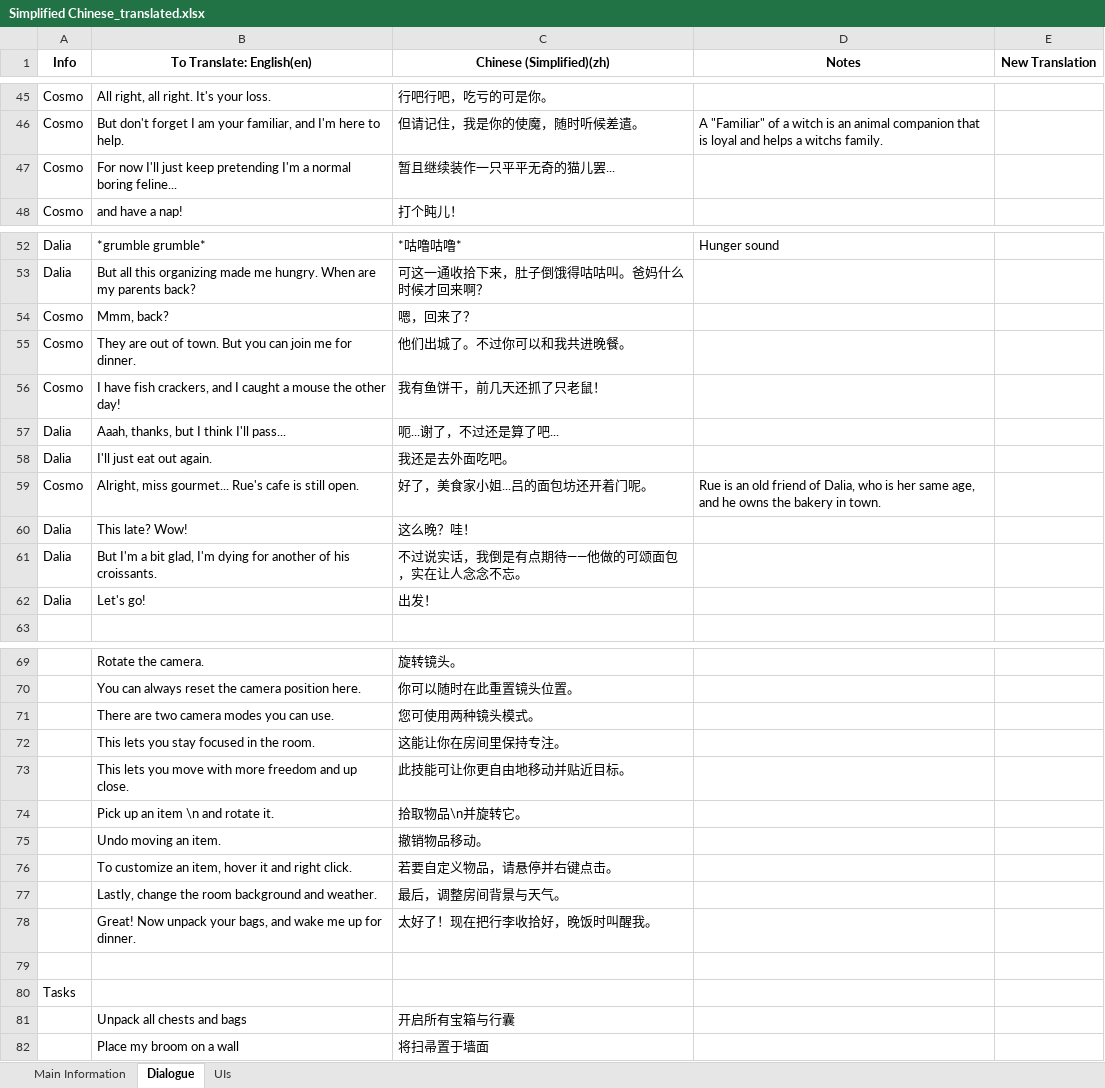
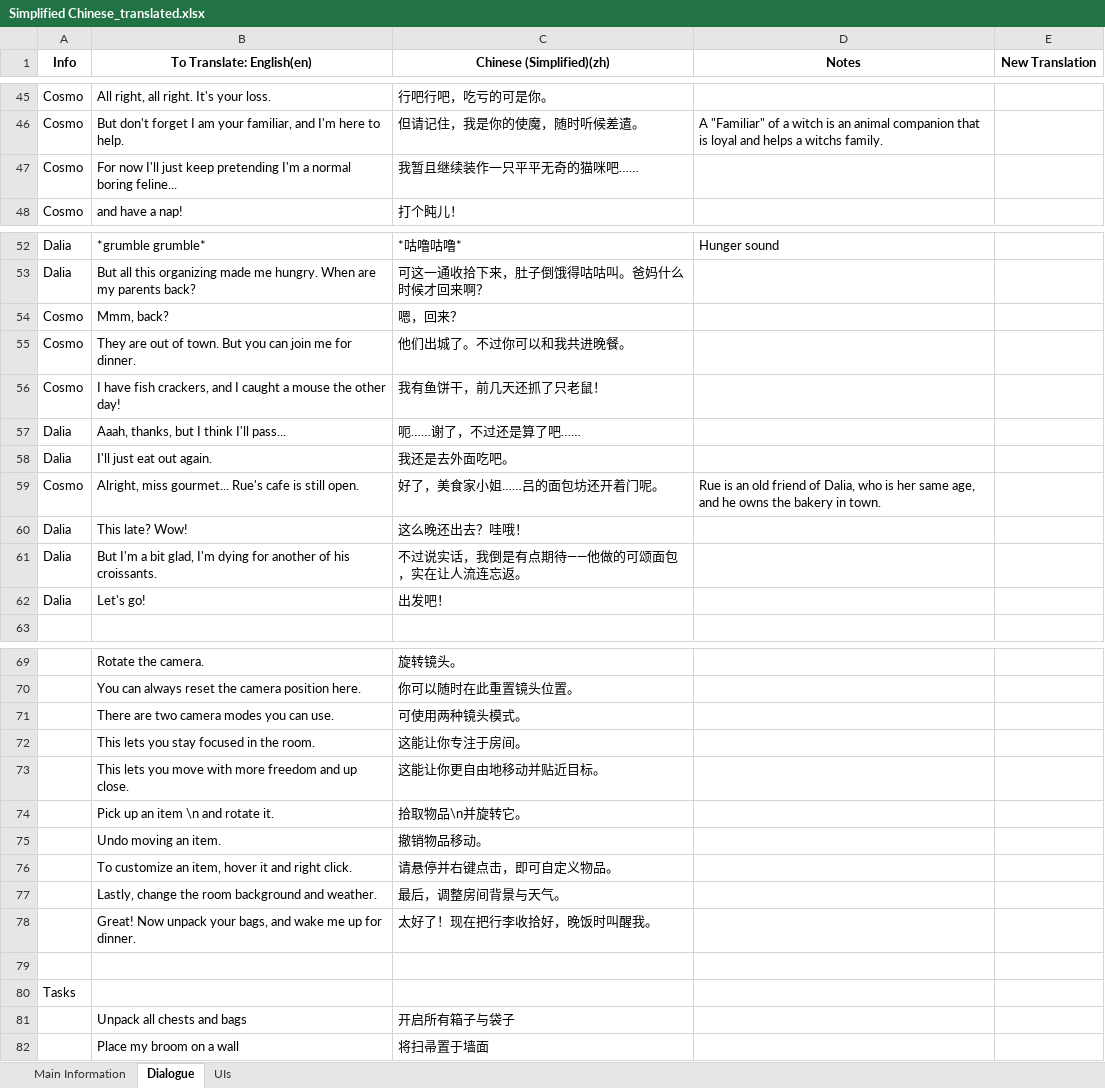
Before and after one commit to qsefthuopq/personal, an Excel workbook: Simplified Chinese_translated.xlsx, sheet Dialogue, drawn as a sheet; only a part is shown, gaps mark what is left out; values as stored, in another font and other column widths than the file's, no borders; the diff names each change by its address in the sheet, - before the commit and + after, or states it on an @@ line.

```diff
--- a/Simplified Chinese_translated.xlsx (sheet Dialogue)
+++ b/Simplified Chinese_translated.xlsx (sheet Dialogue)
-C47 (Chinese (Simplified)(zh)): 暂且继续装作一只平平无奇的猫儿罢...
+C47 (Chinese (Simplified)(zh)): 我暂且继续装作一只平平无奇的猫咪吧……
-C54 (Chinese (Simplified)(zh)): 嗯，回来了？
+C54 (Chinese (Simplified)(zh)): 嗯，回来？
-C57 (Chinese (Simplified)(zh)): 呃...谢了，不过还是算了吧...
+C57 (Chinese (Simplified)(zh)): 呃……谢了，不过还是算了吧……
-C59 (Chinese (Simplified)(zh)): 好了，美食家小姐...吕的面包坊还开着门呢。
+C59 (Chinese (Simplified)(zh)): 好了，美食家小姐……吕的面包坊还开着门呢。
-C60 (Chinese (Simplified)(zh)): 这么晚？哇！
+C60 (Chinese (Simplified)(zh)): 这么晚还出去？哇哦！
-C61 (Chinese (Simplified)(zh)): 不过说实话，我倒是有点期待——他做的可颂面包，实在让人念念不忘。
+C61 (Chinese (Simplified)(zh)): 不过说实话，我倒是有点期待——他做的可颂面包，实在让人流连忘返。
-C62 (Chinese (Simplified)(zh)): 出发！
+C62 (Chinese (Simplified)(zh)): 出发吧！
-C71 (Chinese (Simplified)(zh)): 您可使用两种镜头模式。
+C71 (Chinese (Simplified)(zh)): 可使用两种镜头模式。
-C72 (Chinese (Simplified)(zh)): 这能让你在房间里保持专注。
+C72 (Chinese (Simplified)(zh)): 这能让你专注于房间。
-C73 (Chinese (Simplified)(zh)): 此技能可让你更自由地移动并贴近目标。
+C73 (Chinese (Simplified)(zh)): 这能让你更自由地移动并贴近目标。
-C76 (Chinese (Simplified)(zh)): 若要自定义物品，请悬停并右键点击。
+C76 (Chinese (Simplified)(zh)): 请悬停并右键点击，即可自定义物品。
-C81 (Chinese (Simplified)(zh)): 开启所有宝箱与行囊
+C81 (Chinese (Simplified)(zh)): 开启所有箱子与袋子
```
Also changed, not shown: sheet UIs.
